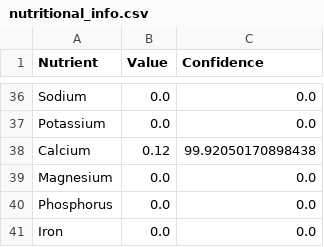
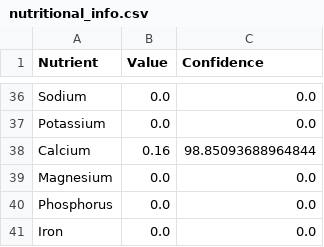
Before and after one commit to Divyanshu411/NutriScan, a CSV file: OCR Research/GUI/nutritional_info.csv, drawn as a sheet; only a part is shown, gaps mark what is left out; the diff covers the shown part only.

```diff
--- a/OCR Research/GUI/nutritional_info.csv
+++ b/OCR Research/GUI/nutritional_info.csv
@@ -37,3 +37,3 @@ Sodium,0.0,0.0
 Potassium,0.0,0.0
-Calcium,0.12,99.92050170898438
+Calcium,0.16,98.85093688964844
 Magnesium,0.0,0.0
```
Also changed, not shown: 26 edited cells elsewhere in this file, 5 other files.
